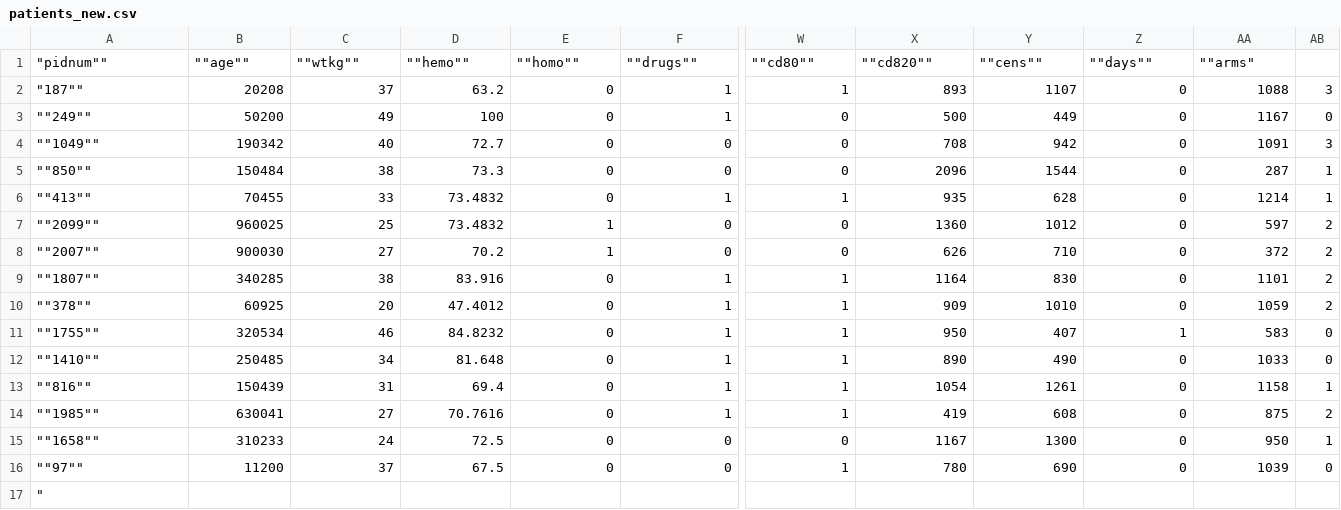
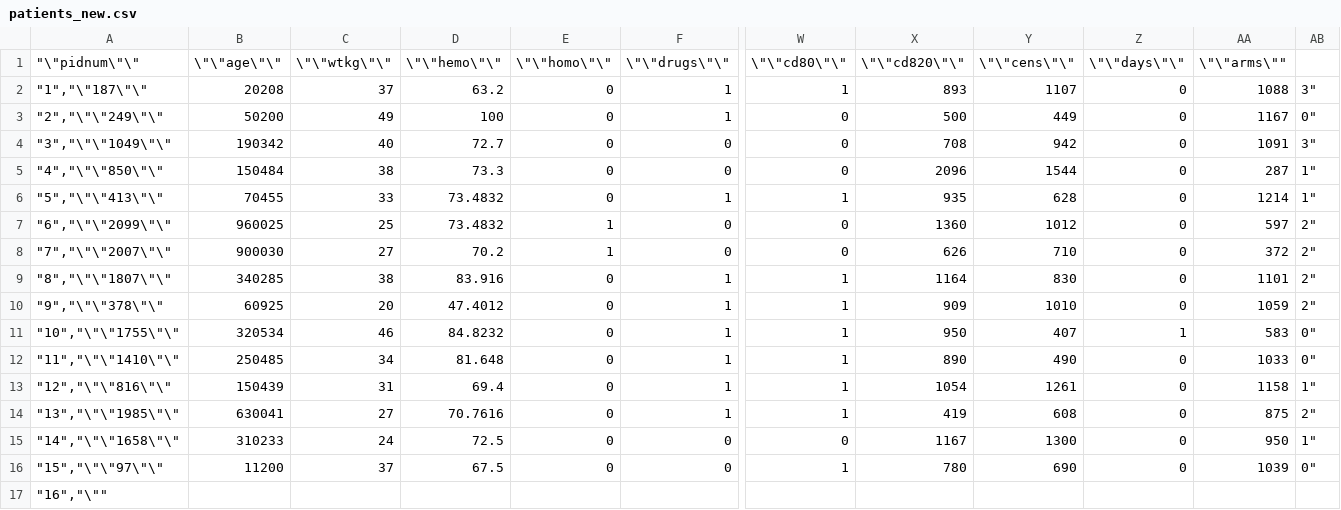
Before and after one commit to therbootcamp/oldpage, a CSV file: _sessions/_data/patients_new.csv, drawn as a sheet; only a part is shown, gaps mark what is left out; removed rows and columns are numbered as before the commit, all else as after; rows hold the shown columns only; the diff names each change by its address in the sheet, - before the commit and + after, or states it on an @@ line.

```diff
--- a/_sessions/_data/patients_new.csv
+++ b/_sessions/_data/patients_new.csv
-row 1: "pidnum"" | ""age"" | ""wtkg"" | ""hemo"" | ""homo"" | ""drugs"" | ""cd80"" | ""cd820"" | ""cens"" | ""days"" | ""arms"
+row 1: "\"pidnum\"\" | \"\"age\"\" | \"\"wtkg\"\" | \"\"hemo\"\" | \"\"homo\"\" | \"\"drugs\"\" | \"\"cd80\"\" | \"\"cd820\"\" | \"\"cens\"\" | \"\"days\"\" | \"\"arms\""
-A2: "187""
+A2: "1","\"187\"\"
-AB2: 3
+AB2: 3"
-A3: ""249""
+A3: "2","\"\"249\"\"
-AB3: 0
+AB3: 0"
-A4: ""1049""
+A4: "3","\"\"1049\"\"
-AB4: 3
+AB4: 3"
-A5: ""850""
+A5: "4","\"\"850\"\"
-AB5:AB6: 1
+AB5:AB6: 1"
-A6: ""413""
+A6: "5","\"\"413\"\"
-A7: ""2099""
+A7: "6","\"\"2099\"\"
-AB7:AB10: 2
+AB7:AB10: 2"
-A8: ""2007""
+A8: "7","\"\"2007\"\"
-A9: ""1807""
+A9: "8","\"\"1807\"\"
-A10: ""378""
+A10: "9","\"\"378\"\"
-A11: ""1755""
+A11: "10","\"\"1755\"\"
-AB11:AB12: 0
+AB11:AB12: 0"
-A12: ""1410""
+A12: "11","\"\"1410\"\"
-A13: ""816""
+A13: "12","\"\"816\"\"
-AB13: 1
+AB13: 1"
-A14: ""1985""
+A14: "13","\"\"1985\"\"
-AB14: 2
+AB14: 2"
-A15: ""1658""
+A15: "14","\"\"1658\"\"
-AB15: 1
+AB15: 1"
-A16: ""97""
+A16: "15","\"\"97\"\"
-AB16: 0
+AB16: 0"
-A17: "
+A17: "16","\""
```
Also changed, not shown: 2 other files.
